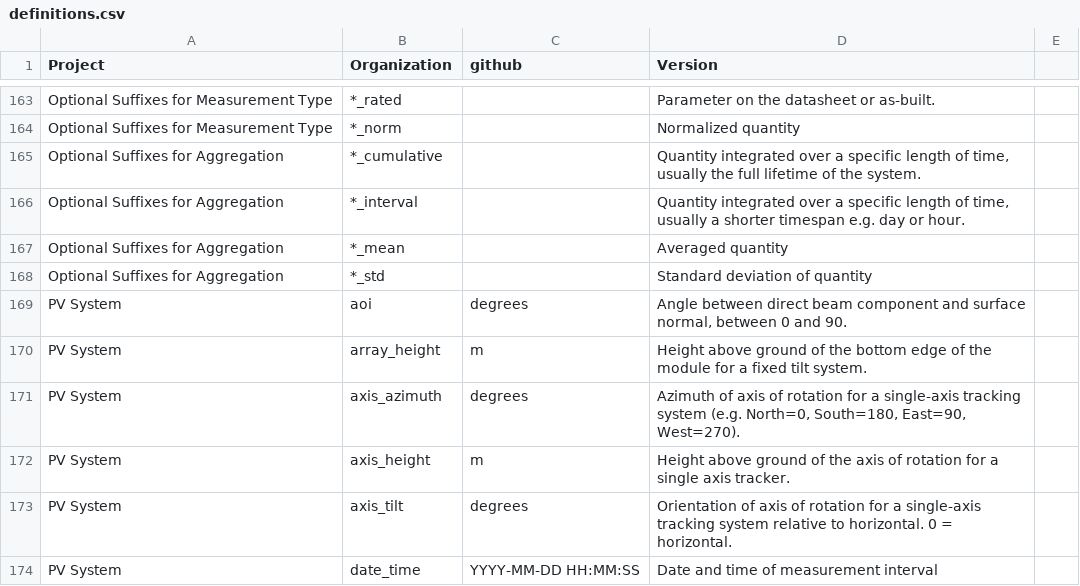
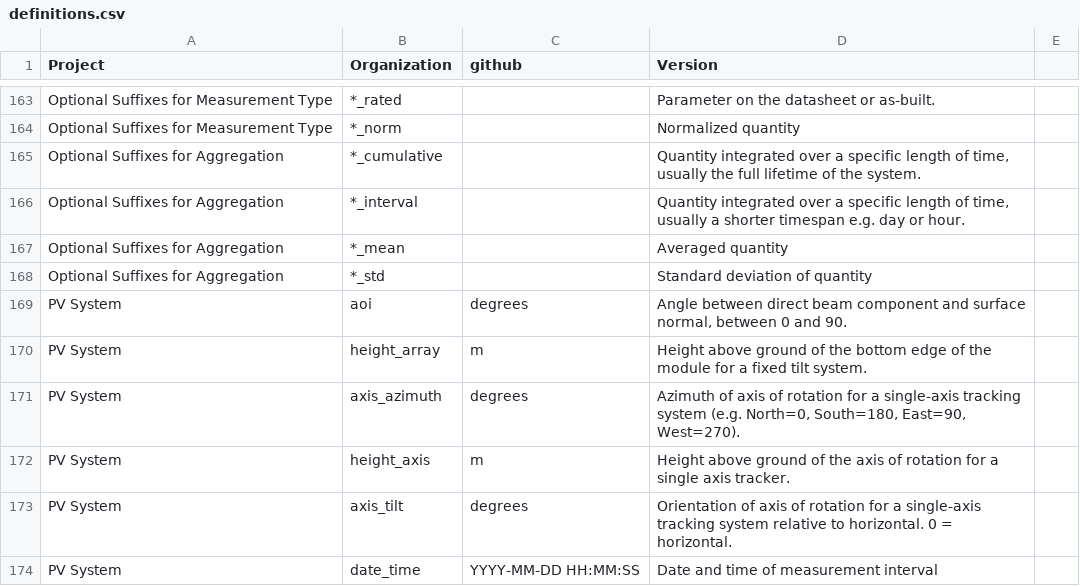
Before and after one commit to DuraMAT/pv-terms, a CSV file: pvterms/definitions.csv, drawn as a sheet; only a part is shown, gaps mark what is left out.

Commit message:
Change ordering of variables

```diff
--- a/pvterms/definitions.csv
+++ b/pvterms/definitions.csv
@@ -169,5 +169,5 @@ Optional Suffixes for Aggregation,*_std,,"Standard deviation of quantity",
 PV System,aoi,degrees,"Angle between direct beam component and surface normal, between 0 and 90.",
-PV System,array_height,m,Height above ground of the bottom edge of the module for a fixed tilt system.,
+PV System,height_array,m,Height above ground of the bottom edge of the module for a fixed tilt system.,
 PV System,axis_azimuth,degrees,"Azimuth of axis of rotation for a single-axis tracking system (e.g. North=0, South=180, East=90, West=270).",
-PV System,axis_height,m,Height above ground of the axis of rotation for a single axis tracker.,
+PV System,height_axis,m,Height above ground of the axis of rotation for a single axis tracker.,
 PV System,axis_tilt,degrees,Orientation of axis of rotation for a single-axis tracking system relative to horizontal. 0 = horizontal.,
```
